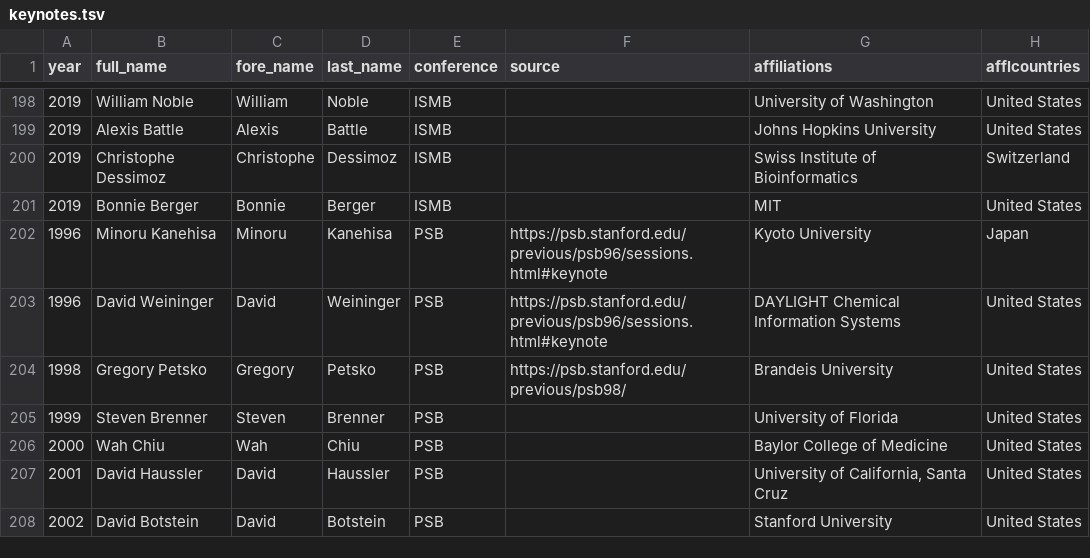
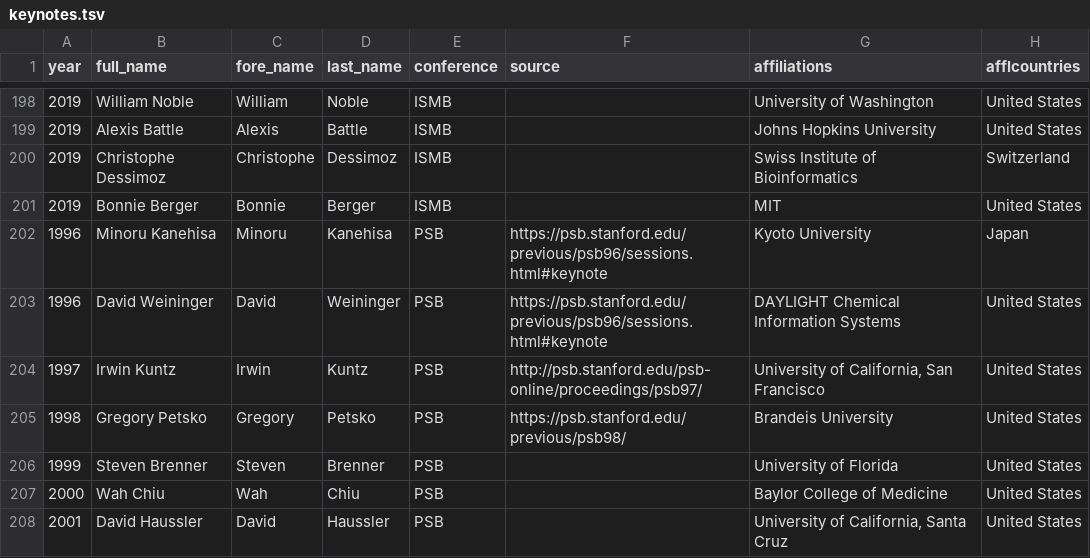
Before and after one commit to greenelab/iscb-diversity, a TSV file: data/iscb/keynotes.tsv, drawn as a sheet; only a part is shown, gaps mark what is left out; the shorter side is filled out with more unchanged rows; the diff names each change by its address in the sheet, - before the commit and + after, or states it on an @@ line.

Commit message:
update iscb keynotes

```diff
--- a/data/iscb/keynotes.tsv
+++ b/data/iscb/keynotes.tsv
+row 204: 1997 | Irwin Kuntz | Irwin | Kuntz | PSB | http://psb.stanford.edu/psb-online/proceedings/psb97/ | University of California, San Francisco | United States
```
Also changed, not shown: 1 other file.
